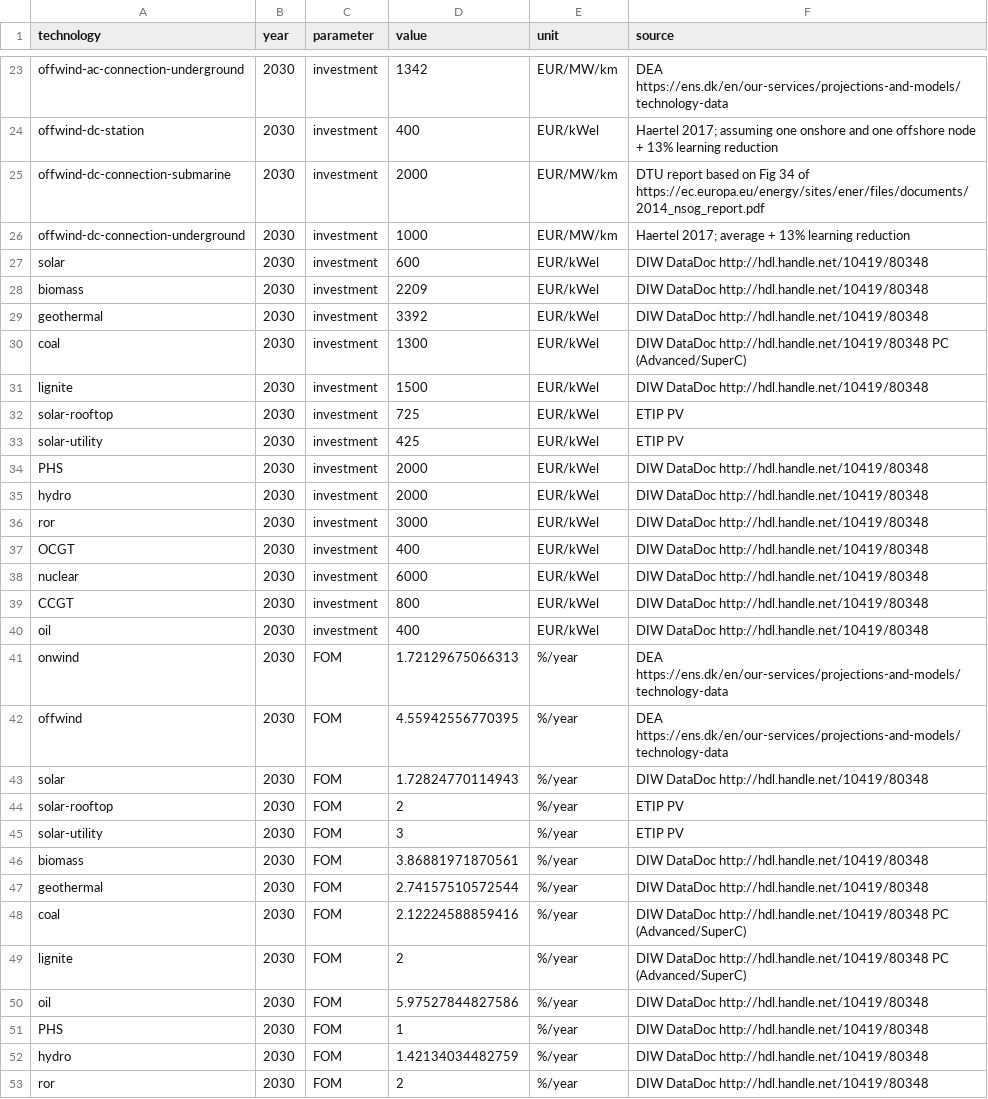
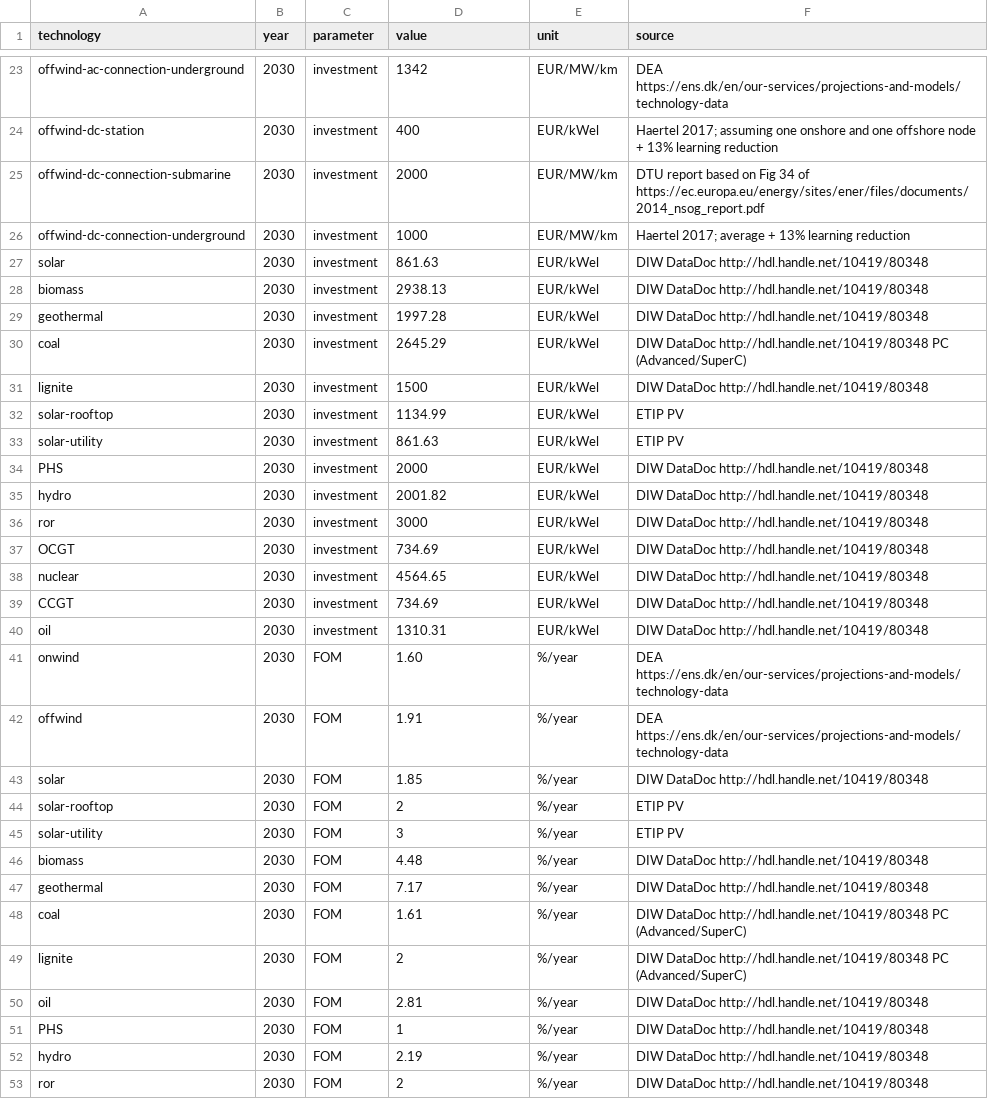
Before and after one commit to open-energy-transition/geothermal-modelling, a CSV file: data/costs.csv, drawn as a sheet; only a part is shown, gaps mark what is left out; the diff covers the shown part only.

Commit message:
update costs.csv USA

```diff
--- a/data/costs.csv
+++ b/data/costs.csv
@@ -26,28 +26,28 @@ offwind-dc-connection-submarine,2030,investment,2000,EUR/MW/km,DTU report based
 offwind-dc-connection-underground,2030,investment,1000,EUR/MW/km,Haertel 2017; average + 13% learning reduction
-solar,2030,investment,600,EUR/kWel,DIW DataDoc http://hdl.handle.net/10419/80348
-biomass,2030,investment,2209,EUR/kWel,DIW DataDoc http://hdl.handle.net/10419/80348
-geothermal,2030,investment,3392,EUR/kWel,DIW DataDoc http://hdl.handle.net/10419/80348
-coal,2030,investment,1300,EUR/kWel,DIW DataDoc http://hdl.handle.net/10419/80348 PC (Advanced/SuperC)
+solar,2030,investment,861.63,EUR/kWel,DIW DataDoc http://hdl.handle.net/10419/80348
+biomass,2030,investment,2938.13,EUR/kWel,DIW DataDoc http://hdl.handle.net/10419/80348
+geothermal,2030,investment,1997.28,EUR/kWel,DIW DataDoc http://hdl.handle.net/10419/80348
+coal,2030,investment,2645.29,EUR/kWel,DIW DataDoc http://hdl.handle.net/10419/80348 PC (Advanced/SuperC)
 lignite,2030,investment,1500,EUR/kWel,DIW DataDoc http://hdl.handle.net/10419/80348
-solar-rooftop,2030,investment,725,EUR/kWel,ETIP PV
-solar-utility,2030,investment,425,EUR/kWel,ETIP PV
+solar-rooftop,2030,investment,1134.99,EUR/kWel,ETIP PV
+solar-utility,2030,investment,861.63,EUR/kWel,ETIP PV
 PHS,2030,investment,2000,EUR/kWel,DIW DataDoc http://hdl.handle.net/10419/80348
-hydro,2030,investment,2000,EUR/kWel,DIW DataDoc http://hdl.handle.net/10419/80348
+hydro,2030,investment,2001.82,EUR/kWel,DIW DataDoc http://hdl.handle.net/10419/80348
 ror,2030,investment,3000,EUR/kWel,DIW DataDoc http://hdl.handle.net/10419/80348
-OCGT,2030,investment,400,EUR/kWel,DIW DataDoc http://hdl.handle.net/10419/80348
-nuclear,2030,investment,6000,EUR/kWel,DIW DataDoc http://hdl.handle.net/10419/80348
-CCGT,2030,investment,800,EUR/kWel,DIW DataDoc http://hdl.handle.net/10419/80348
-oil,2030,investment,400,EUR/kWel,DIW DataDoc http://hdl.handle.net/10419/80348
-onwind,2030,FOM,1.72129675066313,%/year,DEA https://ens.dk/en/our-services/projections-and-models/technology-data
-offwind,2030,FOM,4.55942556770395,%/year,DEA https://ens.dk/en/our-services/projections-and-models/technology-data
-solar,2030,FOM,1.72824770114943,%/year,DIW DataDoc http://hdl.handle.net/10419/80348
+OCGT,2030,investment,734.69,EUR/kWel,DIW DataDoc http://hdl.handle.net/10419/80348
+nuclear,2030,investment,4564.65,EUR/kWel,DIW DataDoc http://hdl.handle.net/10419/80348
+CCGT,2030,investment,734.69,EUR/kWel,DIW DataDoc http://hdl.handle.net/10419/80348
+oil,2030,investment,1310.31,EUR/kWel,DIW DataDoc http://hdl.handle.net/10419/80348
+onwind,2030,FOM,1.60,%/year,DEA https://ens.dk/en/our-services/projections-and-models/technology-data
+offwind,2030,FOM,1.91,%/year,DEA https://ens.dk/en/our-services/projections-and-models/technology-data
+solar,2030,FOM,1.85,%/year,DIW DataDoc http://hdl.handle.net/10419/80348
 solar-rooftop,2030,FOM,2,%/year,ETIP PV
 solar-utility,2030,FOM,3,%/year,ETIP PV
-biomass,2030,FOM,3.86881971870561,%/year,DIW DataDoc http://hdl.handle.net/10419/80348
-geothermal,2030,FOM,2.74157510572544,%/year,DIW DataDoc http://hdl.handle.net/10419/80348
-coal,2030,FOM,2.12224588859416,%/year,DIW DataDoc http://hdl.handle.net/10419/80348 PC (Advanced/SuperC)
+biomass,2030,FOM,4.48,%/year,DIW DataDoc http://hdl.handle.net/10419/80348
+geothermal,2030,FOM,7.17,%/year,DIW DataDoc http://hdl.handle.net/10419/80348
+coal,2030,FOM,1.61,%/year,DIW DataDoc http://hdl.handle.net/10419/80348 PC (Advanced/SuperC)
 lignite,2030,FOM,2,%/year,DIW DataDoc http://hdl.handle.net/10419/80348 PC (Advanced/SuperC)
-oil,2030,FOM,5.97527844827586,%/year,DIW DataDoc http://hdl.handle.net/10419/80348
+oil,2030,FOM,2.81,%/year,DIW DataDoc http://hdl.handle.net/10419/80348
 PHS,2030,FOM,1,%/year,DIW DataDoc http://hdl.handle.net/10419/80348
-hydro,2030,FOM,1.42134034482759,%/year,DIW DataDoc http://hdl.handle.net/10419/80348
+hydro,2030,FOM,2.19,%/year,DIW DataDoc http://hdl.handle.net/10419/80348
 ror,2030,FOM,2,%/year,DIW DataDoc http://hdl.handle.net/10419/80348
```
Also changed, not shown: 19 edited cells elsewhere in this file.
